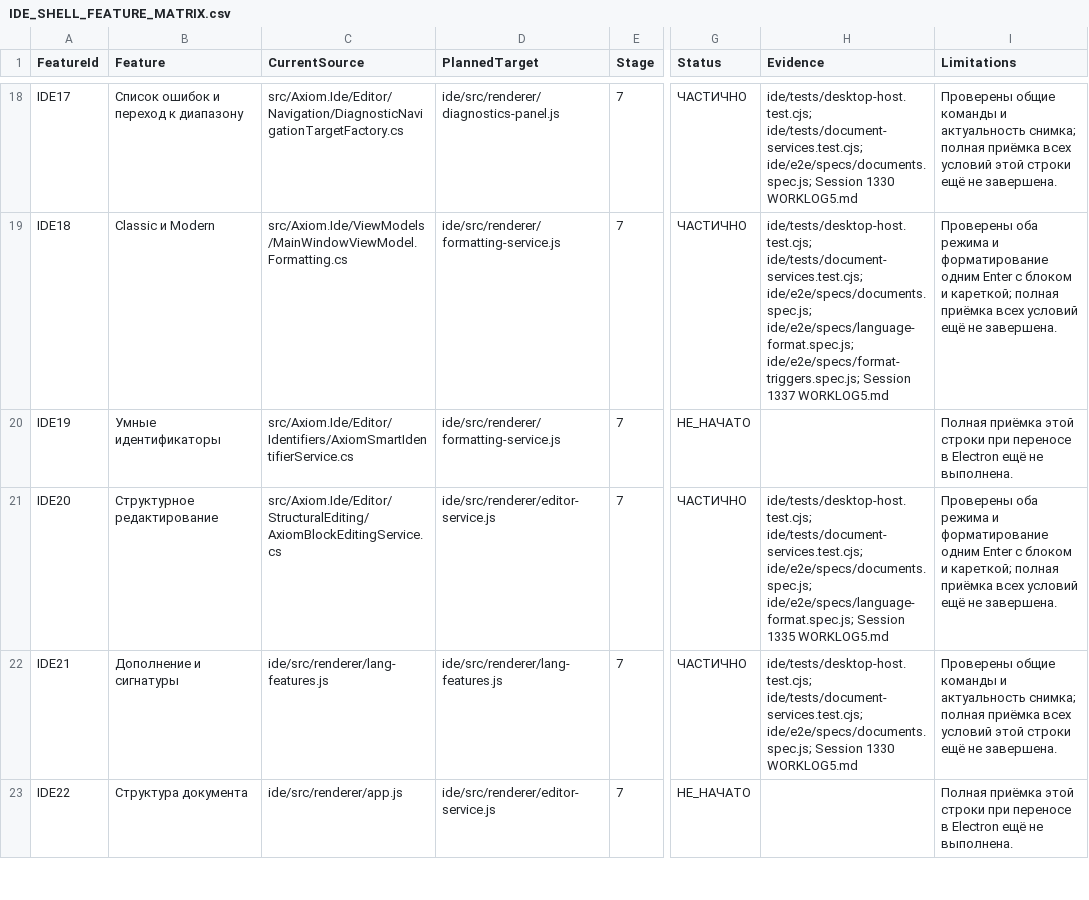
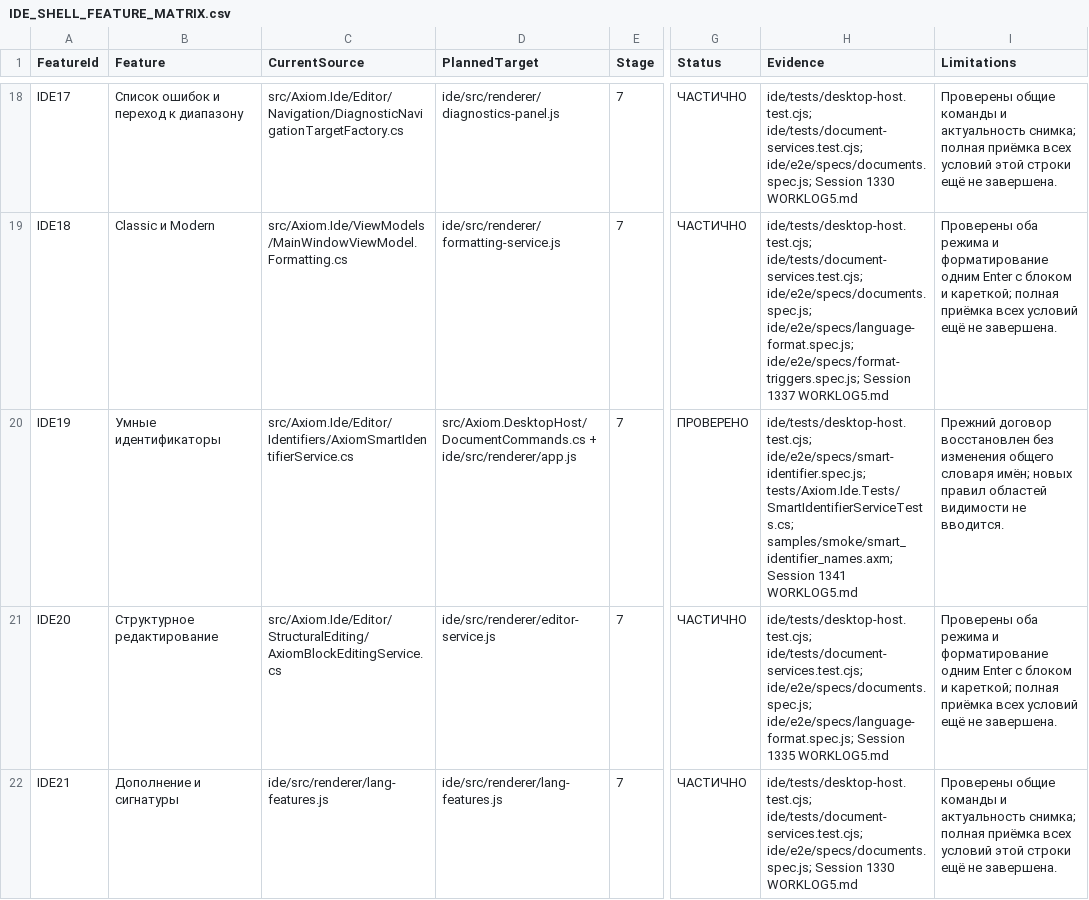
Before and after one commit to softhitssofthits-dotcom/Axiom, a CSV file: docs/plans/IDE_SHELL_FEATURE_MATRIX.csv, drawn as a sheet; only a part is shown, gaps mark what is left out; the shorter side is filled out with more unchanged rows; the diff names each change by its address in the sheet, - before the commit and + after, or states it on an @@ line.

Commit message:
Restore smart identifiers and breakpoint context commands

```diff
--- a/docs/plans/IDE_SHELL_FEATURE_MATRIX.csv
+++ b/docs/plans/IDE_SHELL_FEATURE_MATRIX.csv
-D20 (PlannedTarget): ide/src/renderer/formatting-service.js
+D20 (PlannedTarget): src/Axiom.DesktopHost/DocumentCommands.cs + ide/src/renderer/app.js
-G20 (Status): НЕ_НАЧАТО
+G20 (Status): ПРОВЕРЕНО
-H20 (Evidence): (empty)
+H20 (Evidence): ide/tests/desktop-host.test.cjs; ide/e2e/specs/smart-identifier.spec.js; tests/Axiom.Ide.Tests/SmartIdentifierServiceTests.cs; samples/smoke/smart_identifier_names.axm; Session 1341 WORKLOG5.md
-I20 (Limitations): Полная приёмка этой строки при переносе в Electron ещё не выполнена.
+I20 (Limitations): Прежний договор восстановлен без изменения общего словаря имён; новых правил областей видимости не вводится.
```
Also changed, not shown: 16 other files.
